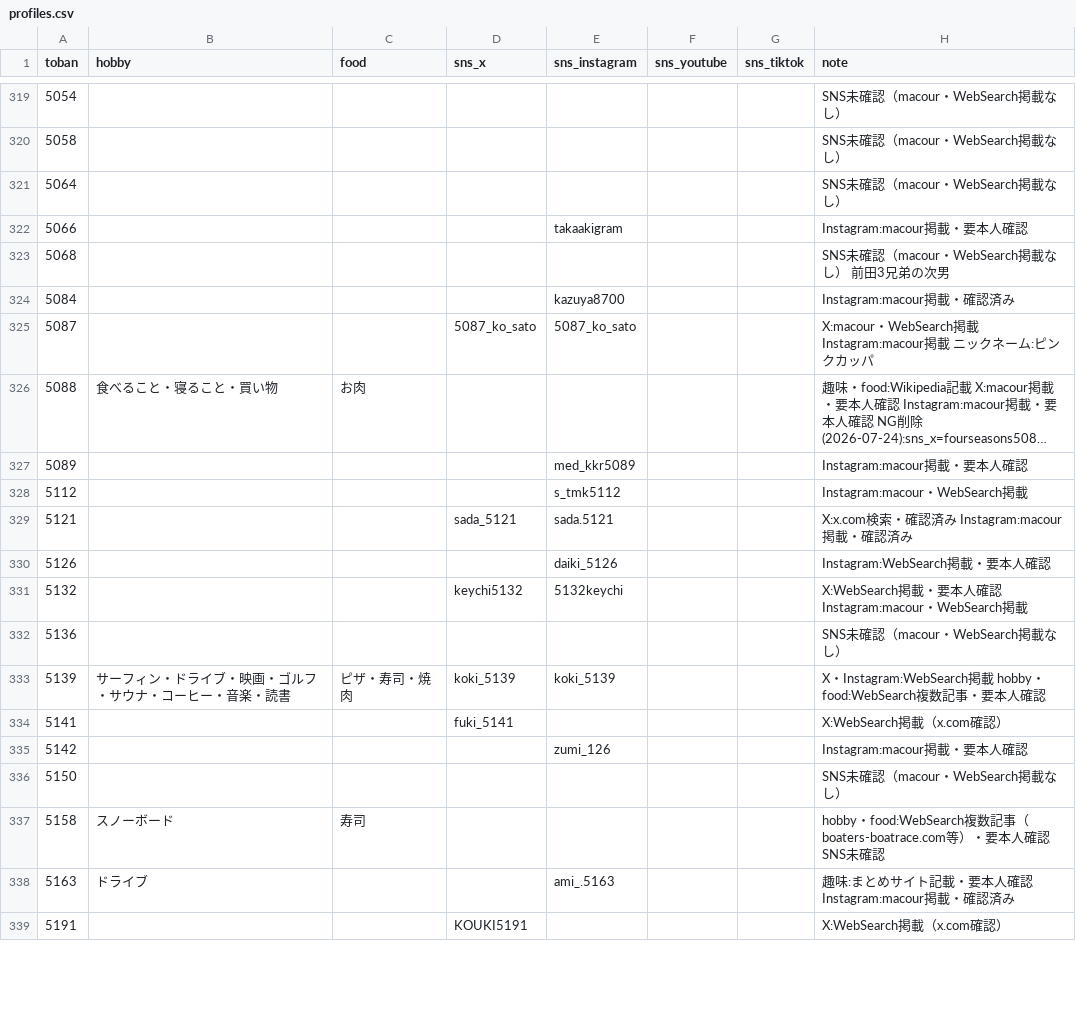
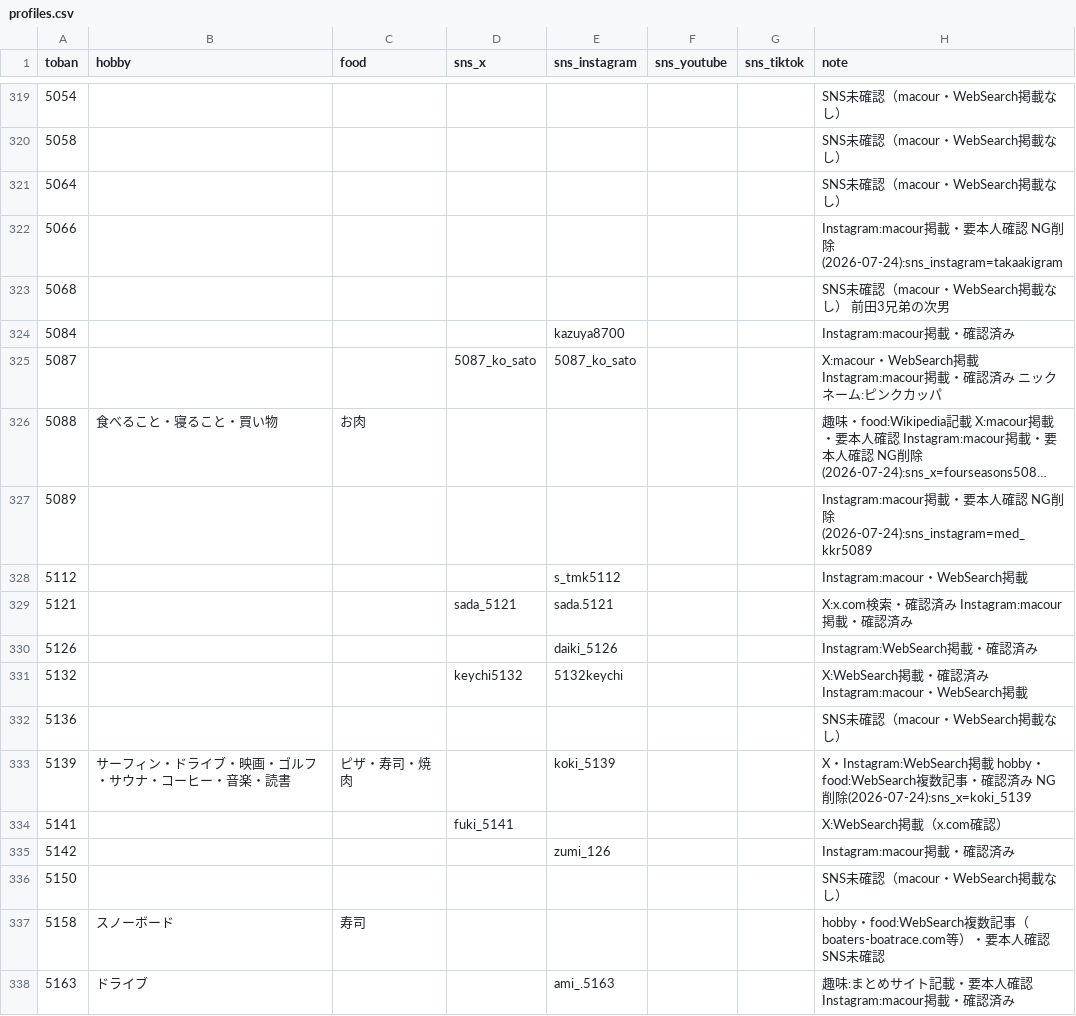
Before and after one commit to bonito323-a11y/funetan, a CSV file: data/profiles.csv, drawn as a sheet; only a part is shown, gaps mark what is left out; the shorter side is filled out with more unchanged rows; long unchanged cells end in …; the diff covers the shown part only; the diff names each change by its address in the sheet, - before the commit and + after, or states it on an @@ line.

```diff
--- a/data/profiles.csv
+++ b/data/profiles.csv
-E322 (sns_instagram): takaakigram
+E322 (sns_instagram): (empty)
-H322 (note): …確認
+H322 (note): …確認 NG削除(2026-07-24):sns_instagram=takaakigram
-H325 (note): …Instagram:macour掲載 ニック…
+H325 (note): …Instagram:macour掲載・確認済み ニック…
-E327 (sns_instagram): med_kkr5089
+E327 (sns_instagram): (empty)
-H327 (note): …確認
+H327 (note): …確認 NG削除(2026-07-24):sns_instagram=med_kkr5089
-H330 (note): Instagram:WebSearch掲載・要本人確認
+H330 (note): Instagram:WebSearch掲載・確認済み
-H331 (note): …載・要本人確認 Instagram:macour…
+H331 (note): …載・確認済み Instagram:macour…
-D333 (sns_x): koki_5139
+D333 (sns_x): (empty)
-H333 (note): …事・要本人確認
+H333 (note): …事・確認済み NG削除(2026-07-24):sns_x=koki_5139
-H335 (note): Instagram:macour掲載・要本人確認
+H335 (note): Instagram:macour掲載・確認済み
```
Also changed, not shown: 72 edited cells elsewhere in this file, 15 other files.
